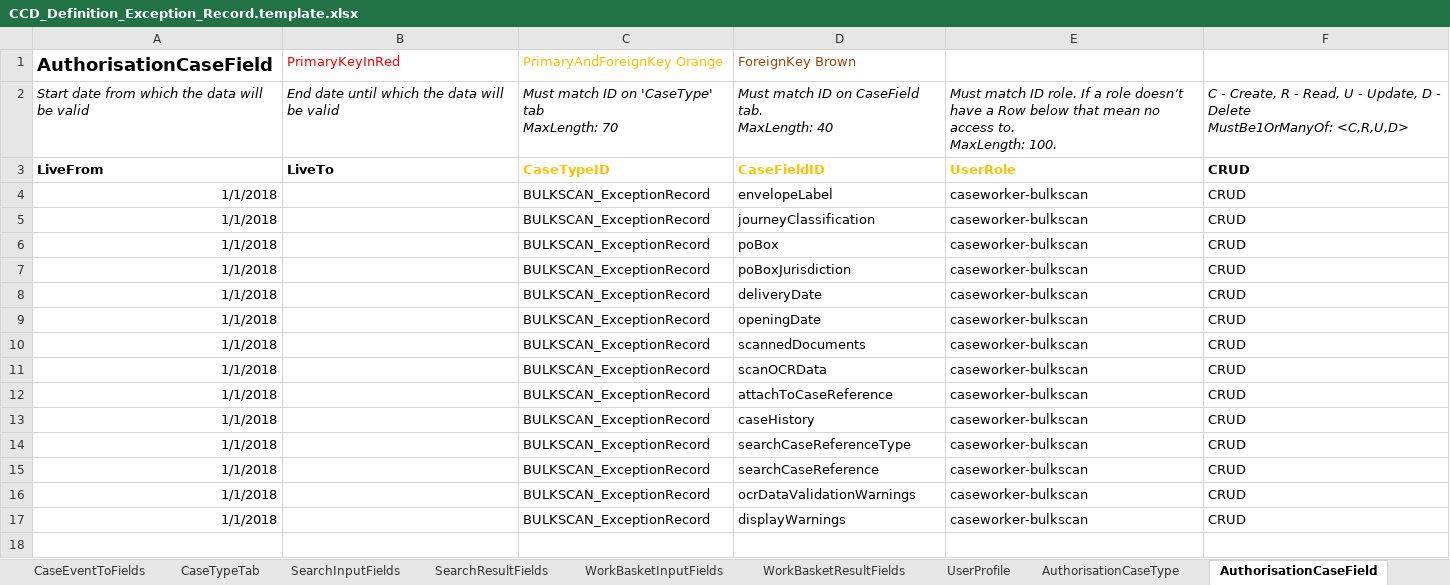
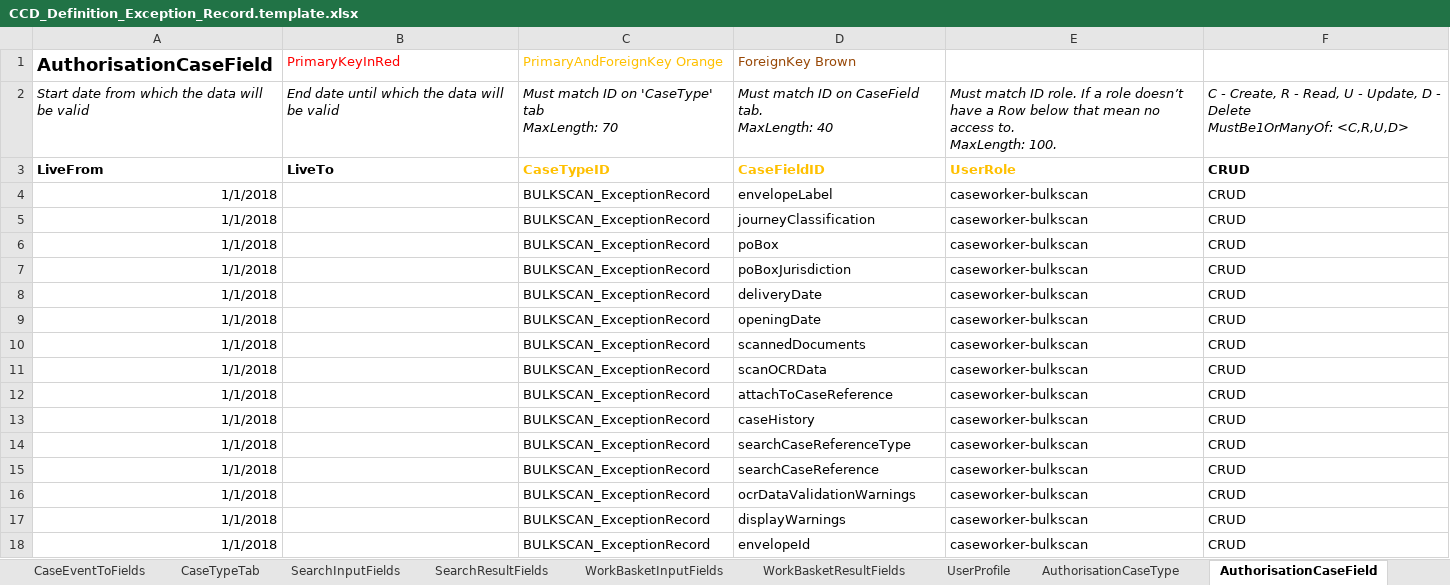
Before and after one commit to msl8r/bulk-scan-shared-infrastructure, an Excel workbook: docker/ccd-definition-import/data/CCD_Definition_Exception_Record.template.xlsx, sheet AuthorisationCaseField, drawn as a sheet; values as stored, in another font and other column widths than the file's, no borders; the diff names each change by its address in the sheet, - before the commit and + after, or states it on an @@ line.

Commit message:
Add envelopeId field to exception record definition (#137)

```diff
--- a/docker/ccd-definition-import/data/CCD_Definition_Exception_Record.template.xlsx (sheet AuthorisationCaseField)
+++ b/docker/ccd-definition-import/data/CCD_Definition_Exception_Record.template.xlsx (sheet AuthorisationCaseField)
+row 18: 1/1/2018 |  | BULKSCAN_ExceptionRecord | envelopeId | caseworker-bulkscan | CRUD
```
Also changed, not shown: sheet CaseField, sheet Change History.
